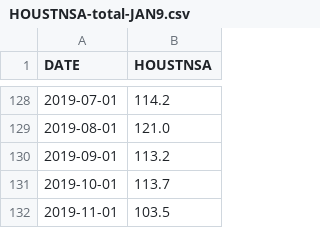
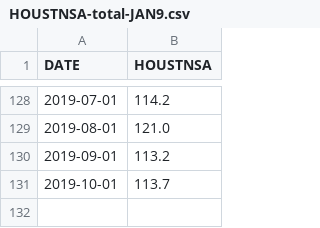
Before and after one commit to NeilBardhan/forecasting, a CSV file: ARIMA/data/HOUSTNSA-total-JAN9.csv, drawn as a sheet; only a part is shown, gaps mark what is left out; the diff names each change by its address in the sheet, - before the commit and + after, or states it on an @@ line.

Commit message:
Total US Housing Starts from Jan 2009 to Oct 2019
Not seasonally adjusted, 10 YR dataset

```diff
--- a/ARIMA/data/HOUSTNSA-total-JAN9.csv
+++ b/ARIMA/data/HOUSTNSA-total-JAN9.csv
-row 132: 2019-11-01 | 103.5
```
